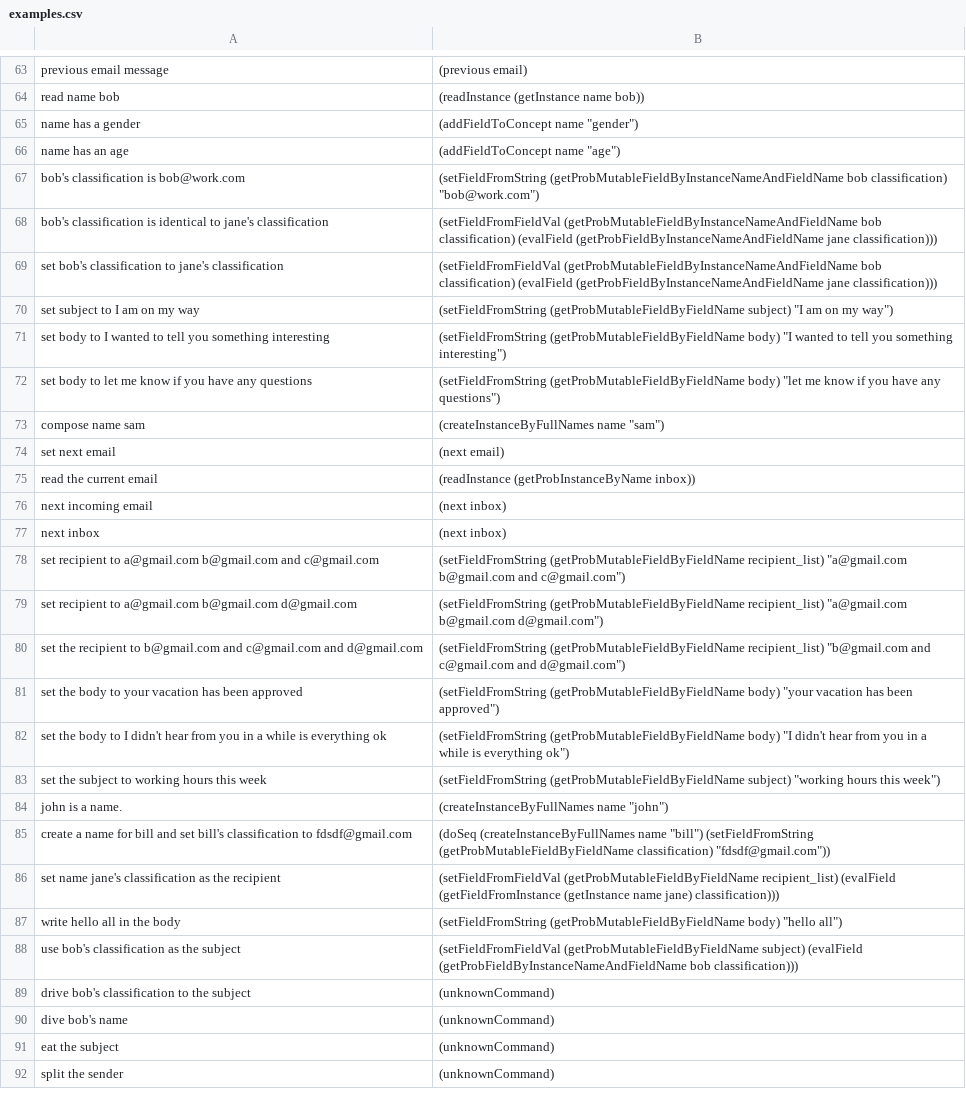
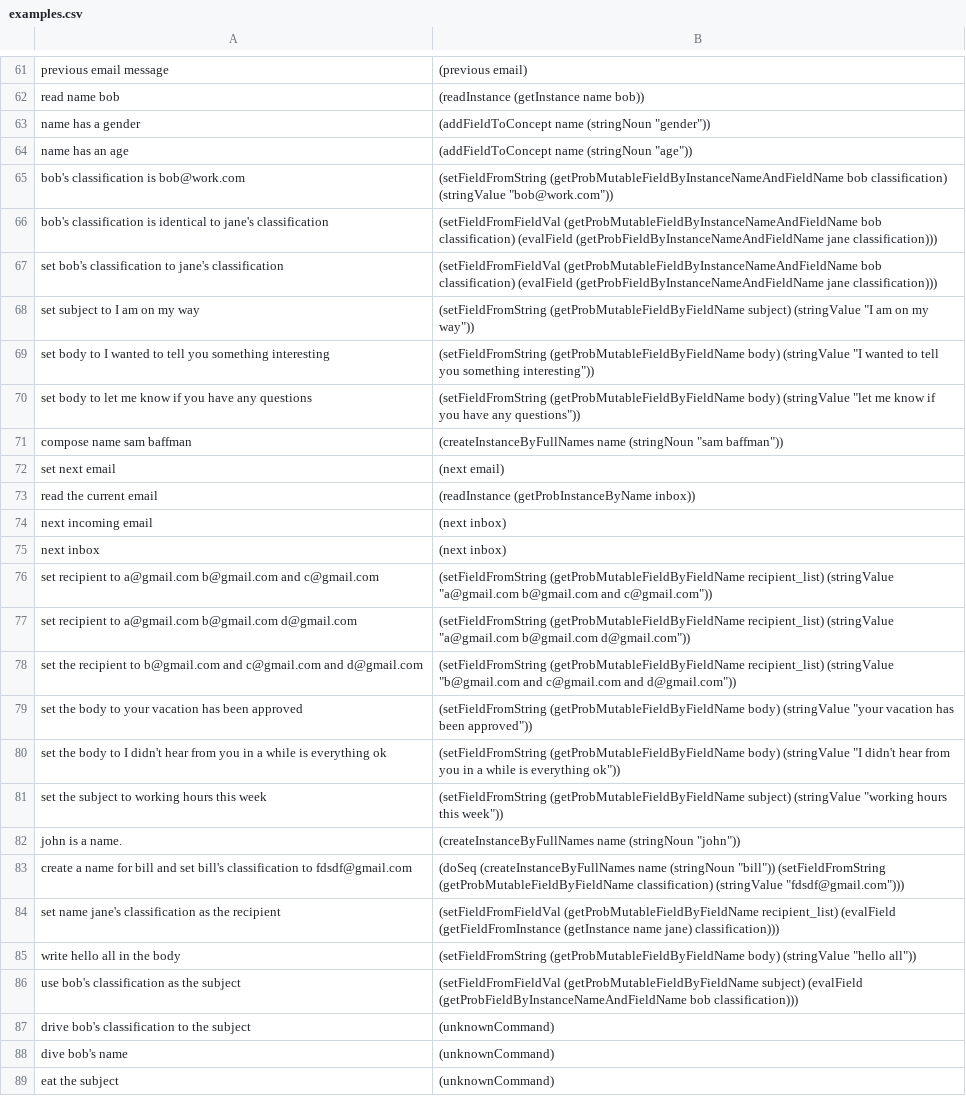
Before and after one commit to azariaa/InstructableServer, a CSV file: data/examples.csv, drawn as a sheet; only a part is shown, gaps mark what is left out; the shorter side is filled out with more unchanged rows; the diff covers the shown part only.

Commit message:
StringValue and StringNoun

```diff
--- a/data/examples.csv
+++ b/data/examples.csv
@@ -64,11 +62,11 @@ previous email message,(previous email)
 read name bob,(readInstance (getInstance name bob))
-name has a gender,"(addFieldToConcept name ""gender"")"
-name has an age,"(addFieldToConcept name ""age"")"
-bob's classification is bob@work.com,"(setFieldFromString (getProbMutableFieldByInstanceNameAndFieldName bob classification) ""bob@work.com"")"
+name has a gender,"(addFieldToConcept name (stringNoun ""gender""))"
+name has an age,"(addFieldToConcept name (stringNoun ""age""))"
+bob's classification is bob@work.com,"(setFieldFromString (getProbMutableFieldByInstanceNameAndFieldName bob classification) (stringValue ""bob@work.com""))"
 bob's classification is identical to jane's classification,(setFieldFromFieldVal (getProbMutableFieldByInstanceNameAndFieldName bob classification) (evalField (getProbFieldByInstanceNameAndFieldName jane classification)))
 set bob's classification to jane's classification,(setFieldFromFieldVal (getProbMutableFieldByInstanceNameAndFieldName bob classification) (evalField (getProbFieldByInstanceNameAndFieldName jane classification)))
-set subject to I am on my way,"(setFieldFromString (getProbMutableFieldByFieldName subject) ""I am on my way"")"
-set body to I wanted to tell you something interesting,"(setFieldFromString (getProbMutableFieldByFieldName body) ""I wanted to tell you something interesting"")"
-set body to let me know if you have any questions,"(setFieldFromString (getProbMutableFieldByFieldName body) ""let me know if you have any questions"")"
-compose name sam,"(createInstanceByFullNames name ""sam"")"
+set subject to I am on my way,"(setFieldFromString (getProbMutableFieldByFieldName subject) (stringValue ""I am on my way""))"
+set body to I wanted to tell you something interesting,"(setFieldFromString (getProbMutableFieldByFieldName body) (stringValue ""I wanted to tell you something interesting""))"
+set body to let me know if you have any questions,"(setFieldFromString (getProbMutableFieldByFieldName body) (stringValue ""let me know if you have any questions""))"
+compose name sam baffman,"(createInstanceByFullNames name (stringNoun ""sam baffman""))"
 set next email,(next email)
@@ -77,12 +75,12 @@ next incoming email,(next inbox)
 next inbox,(next inbox)
-set recipient to a@gmail.com b@gmail.com and c@gmail.com,"(setFieldFromString (getProbMutableFieldByFieldName recipient_list) ""a@gmail.com b@gmail.com and c@gmail.com"")"
-set recipient to a@gmail.com b@gmail.com d@gmail.com,"(setFieldFromString (getProbMutableFieldByFieldName recipient_list) ""a@gmail.com b@gmail.com d@gmail.com"")"
-set the recipient to b@gmail.com and c@gmail.com and d@gmail.com,"(setFieldFromString (getProbMutableFieldByFieldName recipient_list) ""b@gmail.com and c@gmail.com and d@gmail.com"")"
-set the body to your vacation has been approved,"(setFieldFromString (getProbMutableFieldByFieldName body) ""your vacation has been approved"")"
-set the body to I didn't hear from you in a while is everything ok,"(setFieldFromString (getProbMutableFieldByFieldName body) ""I didn't hear from you in a while is everything ok"")"
-set the subject to working hours this week,"(setFieldFromString (getProbMutableFieldByFieldName subject) ""working hours this week"")"
-john is a name.,"(createInstanceByFullNames name ""john"")"
-create a name for bill and set bill's classification to fdsdf@gmail.com,"(doSeq (createInstanceByFullNames name ""bill"") (setFieldFromString (getProbMutableFieldByFieldName classification) ""fdsdf@gmail.com""))"
+set recipient to a@gmail.com b@gmail.com and c@gmail.com,"(setFieldFromString (getProbMutableFieldByFieldName recipient_list) (stringValue ""a@gmail.com b@gmail.com and c@gmail.com""))"
+set recipient to a@gmail.com b@gmail.com d@gmail.com,"(setFieldFromString (getProbMutableFieldByFieldName recipient_list) (stringValue ""a@gmail.com b@gmail.com d@gmail.com""))"
+set the recipient to b@gmail.com and c@gmail.com and d@gmail.com,"(setFieldFromString (getProbMutableFieldByFieldName recipient_list) (stringValue ""b@gmail.com and c@gmail.com and d@gmail.com""))"
+set the body to your vacation has been approved,"(setFieldFromString (getProbMutableFieldByFieldName body) (stringValue ""your vacation has been approved""))"
+set the body to I didn't hear from you in a while is everything ok,"(setFieldFromString (getProbMutableFieldByFieldName body) (stringValue ""I didn't hear from you in a while is everything ok""))"
+set the subject to working hours this week,"(setFieldFromString (getProbMutableFieldByFieldName subject) (stringValue ""working hours this week""))"
+john is a name.,"(createInstanceByFullNames name (stringNoun ""john""))"
+create a name for bill and set bill's classification to fdsdf@gmail.com,"(doSeq (createInstanceByFullNames name (stringNoun ""bill"")) (setFieldFromString (getProbMutableFieldByFieldName classification) (stringValue ""fdsdf@gmail.com"")))"
 set name jane's classification as the recipient,(setFieldFromFieldVal (getProbMutableFieldByFieldName recipient_list) (evalField (getFieldFromInstance (getInstance name jane) classification)))
-write hello all in the body,"(setFieldFromString (getProbMutableFieldByFieldName body) ""hello all"")"
+write hello all in the body,"(setFieldFromString (getProbMutableFieldByFieldName body) (stringValue ""hello all""))"
 use bob's classification as the subject,(setFieldFromFieldVal (getProbMutableFieldByFieldName subject) (evalField (getProbFieldByInstanceNameAndFieldName bob classification)))
```
Also changed, not shown: 1 added row, 1 removed row, 1 moved row and 34 edited cells elsewhere in this file, 4 other files.
